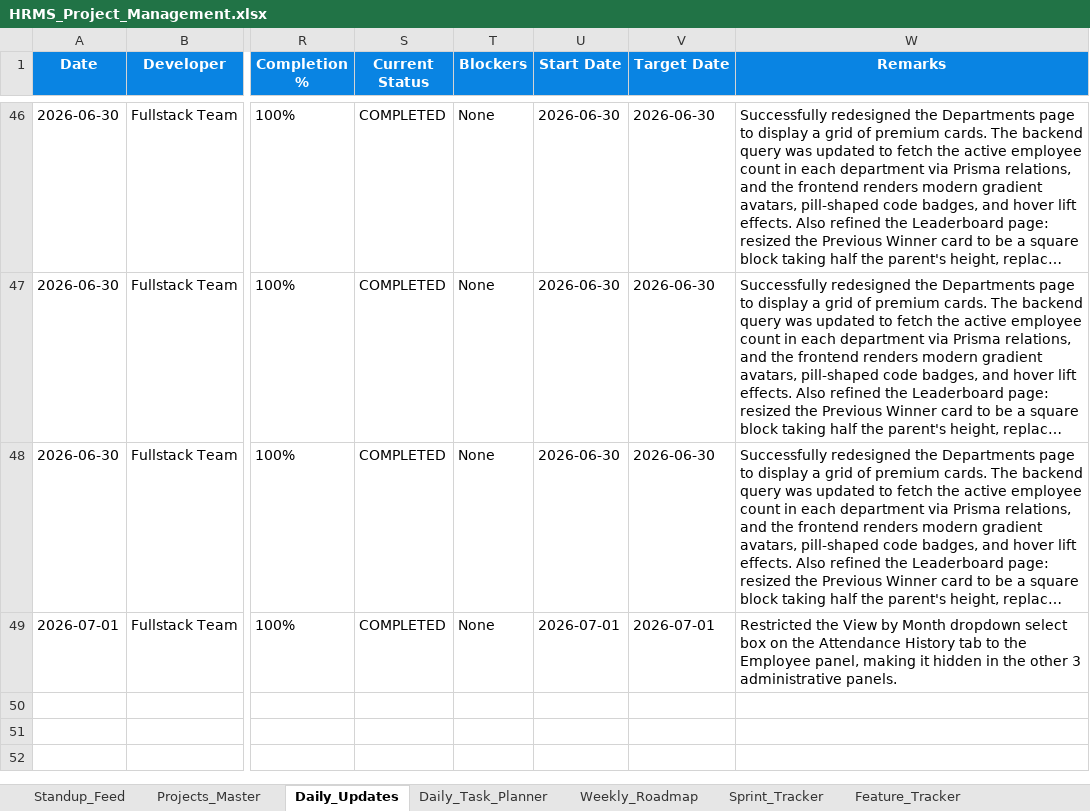
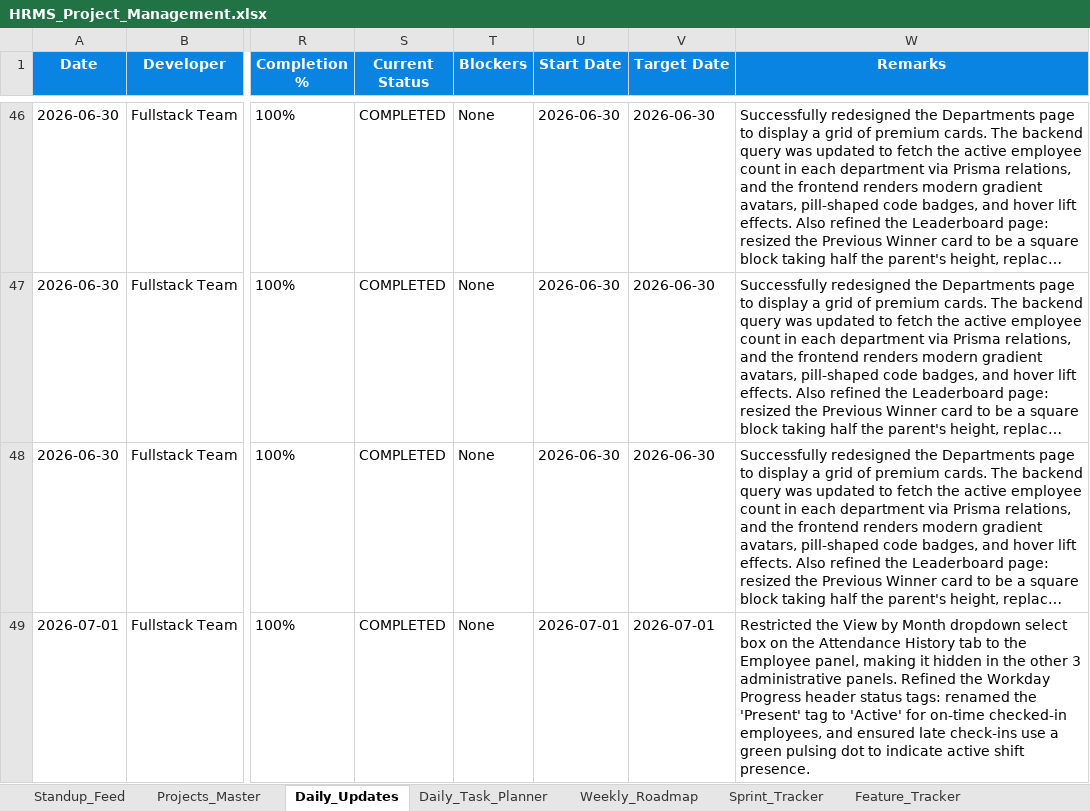
Before and after one commit to swapnil-deshmukh-intellisys/HRMS-NEW, an Excel workbook: HRMS_Project_Management.xlsx, sheet Daily_Updates, drawn as a sheet; only a part is shown, gaps mark what is left out; long unchanged cells end in …; values as stored, in another font and other column widths than the file's, no borders; the diff covers the shown part only; the diff names each change by its address in the sheet, - before the commit and + after, or states it on an @@ line.

Commit message:
feat: show away/on break status tag and gold dot on workday timeline

```diff
--- a/HRMS_Project_Management.xlsx (sheet Daily_Updates)
+++ b/HRMS_Project_Management.xlsx (sheet Daily_Updates)
-W49 (Remarks): …administrative panels.
+W49 (Remarks): …administrative panels. Refined the Workday Progress header status tags: renamed the 'Present' tag to 'Active' for on-time checked-in employees, and ensured late check-ins use a green pulsing dot to indicate active shift presence.
```
Also changed, not shown: 1 added row elsewhere in this sheet, sheet Standup_Feed, 6 other files.
